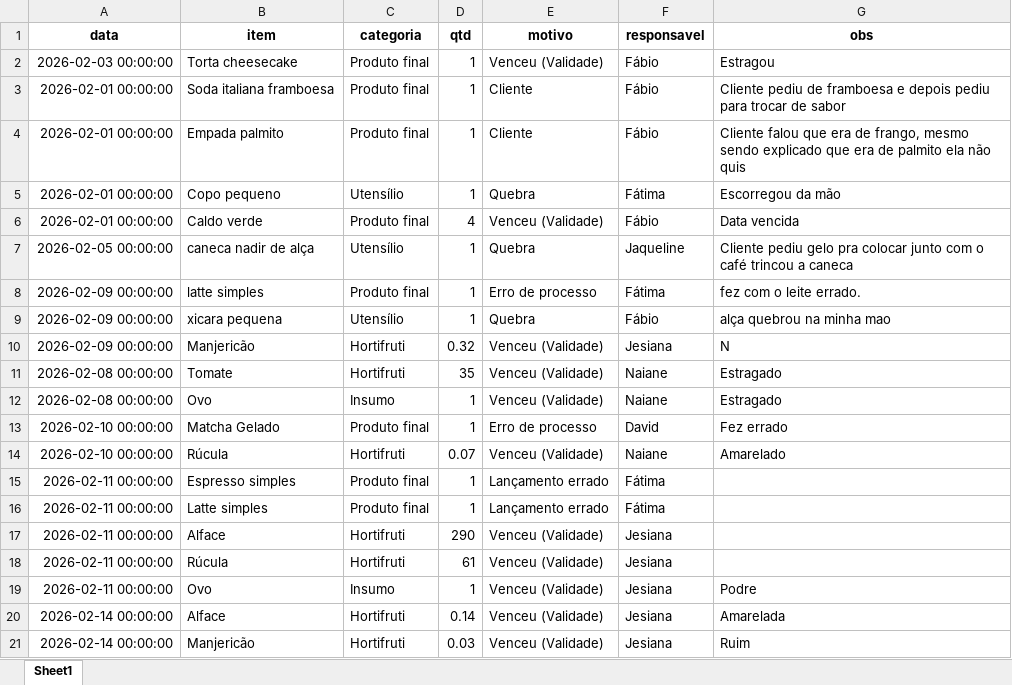
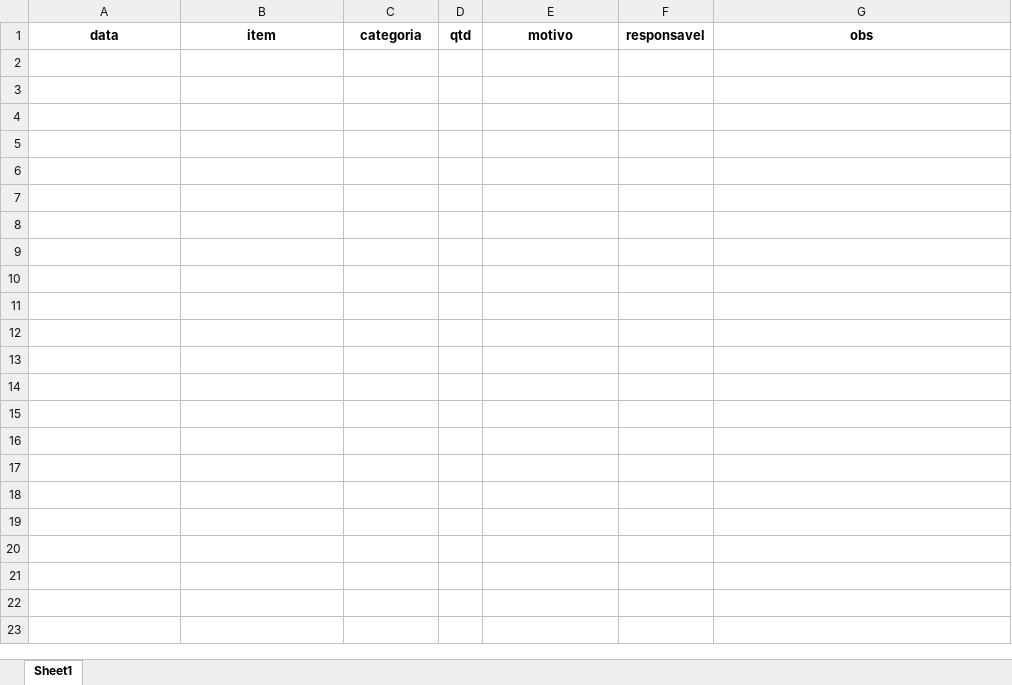
Before and after one commit to alexpereira82log-ui/scada_cafe, an Excel workbook: Relatorio_Perdas.xlsx, sheet Sheet1, drawn as a sheet; only a part is shown; values as stored, in another font and other column widths than the file's, no borders; the diff covers the shown part only; the diff names each change by its address in the sheet, - before the commit and + after, or states it on an @@ line.

```diff
--- a/Relatorio_Perdas.xlsx (sheet Sheet1)
+++ b/Relatorio_Perdas.xlsx (sheet Sheet1)
-row 2: 2026-02-03 00:00:00 | Torta cheesecake | Produto final | 1 | Venceu (Validade) | Fábio | Estragou
-row 3: 2026-02-01 00:00:00 | Soda italiana framboesa | Produto final | 1 | Cliente | Fábio | Cliente pediu de framboesa e depois pediu para trocar de sabor
-row 4: 2026-02-01 00:00:00 | Empada palmito | Produto final | 1 | Cliente | Fábio | Cliente falou que era de frango, mesmo sendo explicado que era de palmito ela não quis
-row 5: 2026-02-01 00:00:00 | Copo pequeno | Utensílio | 1 | Quebra | Fátima | Escorregou da mão
-row 6: 2026-02-01 00:00:00 | Caldo verde | Produto final | 4 | Venceu (Validade) | Fábio | Data vencida
-row 7: 2026-02-05 00:00:00 | caneca nadir de alça | Utensílio | 1 | Quebra | Jaqueline | Cliente pediu gelo pra colocar junto com o café trincou a caneca
-row 8: 2026-02-09 00:00:00 | latte simples | Produto final | 1 | Erro de processo | Fátima | fez com o leite errado.
-row 9: 2026-02-09 00:00:00 | xicara pequena | Utensílio | 1 | Quebra | Fábio | alça quebrou na minha mao
-row 10: 2026-02-09 00:00:00 | Manjericão | Hortifruti | 0.32 | Venceu (Validade) | Jesiana | N
-row 11: 2026-02-08 00:00:00 | Tomate | Hortifruti | 35 | Venceu (Validade) | Naiane | Estragado
-row 12: 2026-02-08 00:00:00 | Ovo | Insumo | 1 | Venceu (Validade) | Naiane | Estragado
-row 13: 2026-02-10 00:00:00 | Matcha Gelado | Produto final | 1 | Erro de processo | David | Fez errado
-row 14: 2026-02-10 00:00:00 | Rúcula | Hortifruti | 0.07 | Venceu (Validade) | Naiane | Amarelado
-row 15: 2026-02-11 00:00:00 | Espresso simples | Produto final | 1 | Lançamento errado | Fátima
-row 16: 2026-02-11 00:00:00 | Latte simples | Produto final | 1 | Lançamento errado | Fátima
-row 17: 2026-02-11 00:00:00 | Alface | Hortifruti | 290 | Venceu (Validade) | Jesiana
-row 18: 2026-02-11 00:00:00 | Rúcula | Hortifruti | 61 | Venceu (Validade) | Jesiana
-row 19: 2026-02-11 00:00:00 | Ovo | Insumo | 1 | Venceu (Validade) | Jesiana | Podre
-row 20: 2026-02-14 00:00:00 | Alface | Hortifruti | 0.14 | Venceu (Validade) | Jesiana | Amarelada
-row 21: 2026-02-14 00:00:00 | Manjericão | Hortifruti | 0.03 | Venceu (Validade) | Jesiana | Ruim
```
Also changed, not shown: 22 removed rows elsewhere in this sheet, Relatorio_Comissao.xlsx, Relatorio_Faturamento.xlsx, 1 other file.
